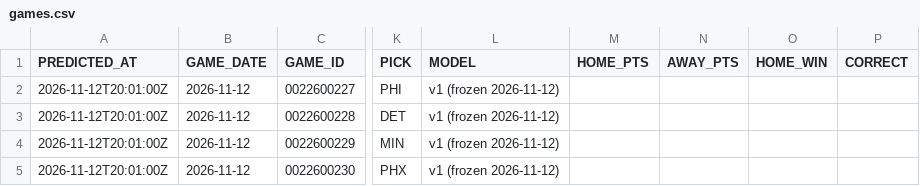
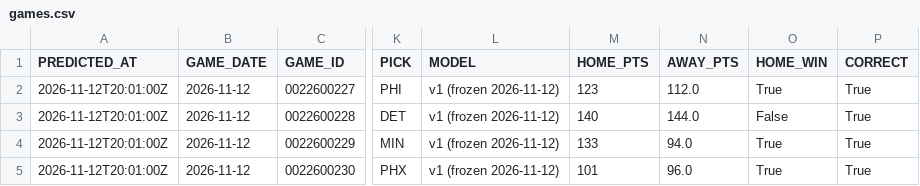
Before and after one commit to QYang5917/nba-win-predictors, a CSV file: predictions/games.csv, drawn as a sheet; only a part is shown, gaps mark what is left out; the diff names each change by its address in the sheet, - before the commit and + after, or states it on an @@ line.

```diff
--- a/predictions/games.csv
+++ b/predictions/games.csv
-M2 (HOME_PTS): (empty)
+M2 (HOME_PTS): 123
-N2 (AWAY_PTS): (empty)
+N2 (AWAY_PTS): 112.0
-O2 (HOME_WIN): (empty)
+O2 (HOME_WIN): True
-P2:P5 (CORRECT): (empty)
+P2:P5 (CORRECT): True
-M3 (HOME_PTS): (empty)
+M3 (HOME_PTS): 140
-N3 (AWAY_PTS): (empty)
+N3 (AWAY_PTS): 144.0
-O3 (HOME_WIN): (empty)
+O3 (HOME_WIN): False
-M4 (HOME_PTS): (empty)
+M4 (HOME_PTS): 133
-N4 (AWAY_PTS): (empty)
+N4 (AWAY_PTS): 94.0
-O4:O5 (HOME_WIN): (empty)
+O4:O5 (HOME_WIN): True
-M5 (HOME_PTS): (empty)
+M5 (HOME_PTS): 101
-N5 (AWAY_PTS): (empty)
+N5 (AWAY_PTS): 96.0
```
Also changed, not shown: predictions/props.csv, 1 other file.
